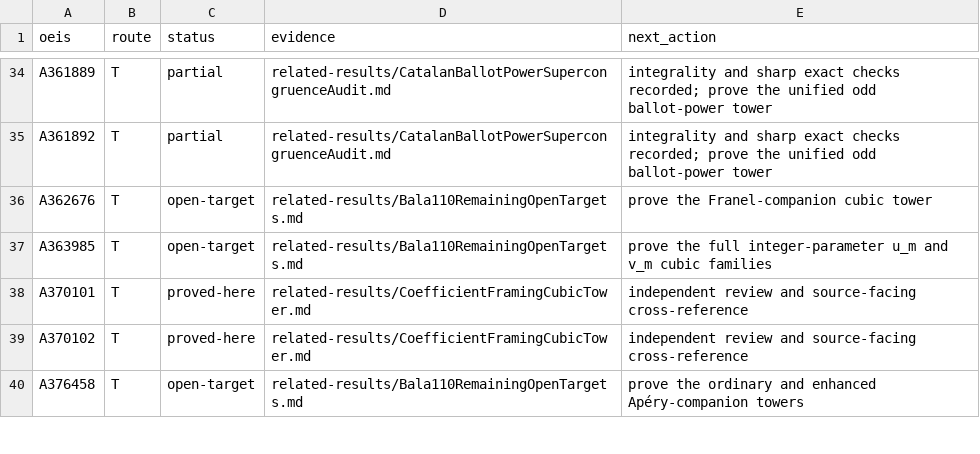
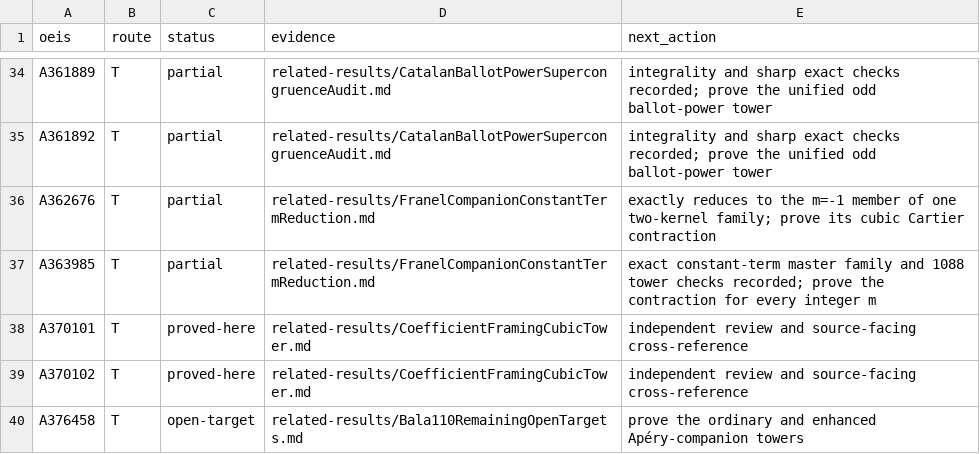
Before and after one commit to rbajaj5/a183068-supercongruence, a TSV file: data/bala_110_campaign.tsv, drawn as a sheet; only a part is shown, gaps mark what is left out.

Commit message:
Reduce the Franel companion families

```diff
--- a/data/bala_110_campaign.tsv
+++ b/data/bala_110_campaign.tsv
@@ -35,4 +35,4 @@ A361889	T	partial	related-results/CatalanBallotPowerSupercongruenceAudit.md	inte
 A361892	T	partial	related-results/CatalanBallotPowerSupercongruenceAudit.md	integrality and sharp exact checks recorded; prove the unified odd ballot-power tower
-A362676	T	open-target	related-results/Bala110RemainingOpenTargets.md	prove the Franel-companion cubic tower
-A363985	T	open-target	related-results/Bala110RemainingOpenTargets.md	prove the full integer-parameter u_m and v_m cubic families
+A362676	T	partial	related-results/FranelCompanionConstantTermReduction.md	exactly reduces to the m=-1 member of one two-kernel family; prove its cubic Cartier contraction
+A363985	T	partial	related-results/FranelCompanionConstantTermReduction.md	exact constant-term master family and 1088 tower checks recorded; prove the contraction for every integer m
 A370101	T	proved-here	related-results/CoefficientFramingCubicTower.md	independent review and source-facing cross-reference
```
Also changed, not shown: 10 other files.
